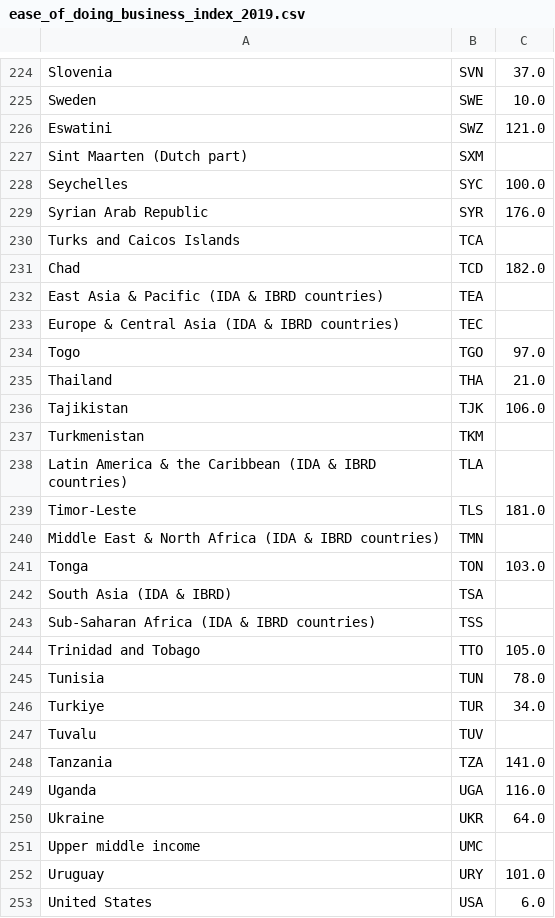
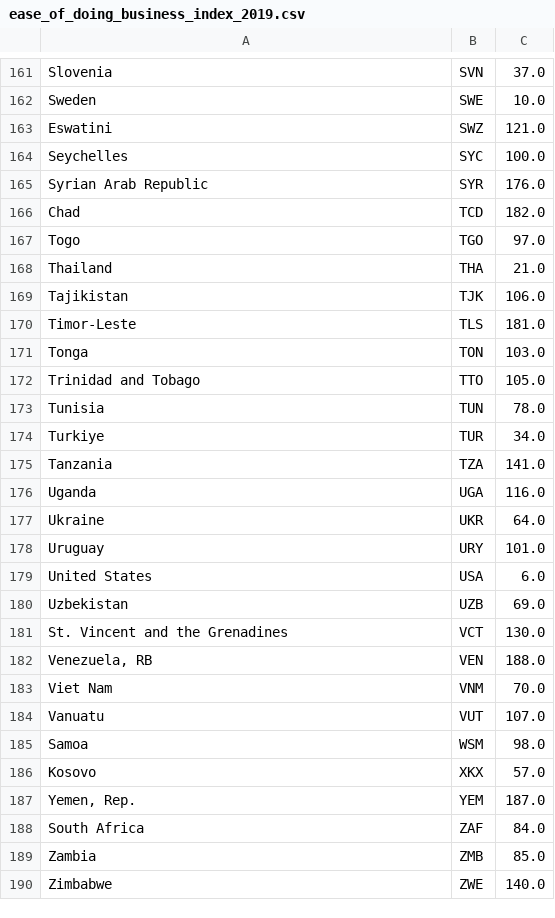
Before and after one commit to edwa0003/FIT3179-week-10-homework, a CSV file: data/ease_of_doing_business_index_2019.csv, drawn as a sheet; only a part is shown, gaps mark what is left out; the shorter side is filled out with more unchanged rows; the diff covers the shown part only.

```diff
--- a/data/ease_of_doing_business_index_2019.csv
+++ b/data/ease_of_doing_business_index_2019.csv
@@ -226,9 +163,5 @@ Sweden,SWE,10.0
 Eswatini,SWZ,121.0
-Sint Maarten (Dutch part),SXM,
 Seychelles,SYC,100.0
 Syrian Arab Republic,SYR,176.0
-Turks and Caicos Islands,TCA,
 Chad,TCD,182.0
-East Asia & Pacific (IDA & IBRD countries),TEA,
-Europe & Central Asia (IDA & IBRD countries),TEC,
 Togo,TGO,97.0
@@ -236,9 +169,4 @@ Thailand,THA,21.0
 Tajikistan,TJK,106.0
-Turkmenistan,TKM,
-Latin America & the Caribbean (IDA & IBRD countries),TLA,
 Timor-Leste,TLS,181.0
-Middle East & North Africa (IDA & IBRD countries),TMN,
 Tonga,TON,103.0
-South Asia (IDA & IBRD),TSA,
-Sub-Saharan Africa (IDA & IBRD countries),TSS,
 Trinidad and Tobago,TTO,105.0
@@ -246,3 +174,2 @@ Tunisia,TUN,78.0
 Turkiye,TUR,34.0
-Tuvalu,TUV,
 Tanzania,TZA,141.0
@@ -250,3 +177,2 @@ Uganda,UGA,116.0
 Ukraine,UKR,64.0
-Upper middle income,UMC,
 Uruguay,URY,101.0
```
Also changed, not shown: 66 removed rows elsewhere in this file, 1 other file.
